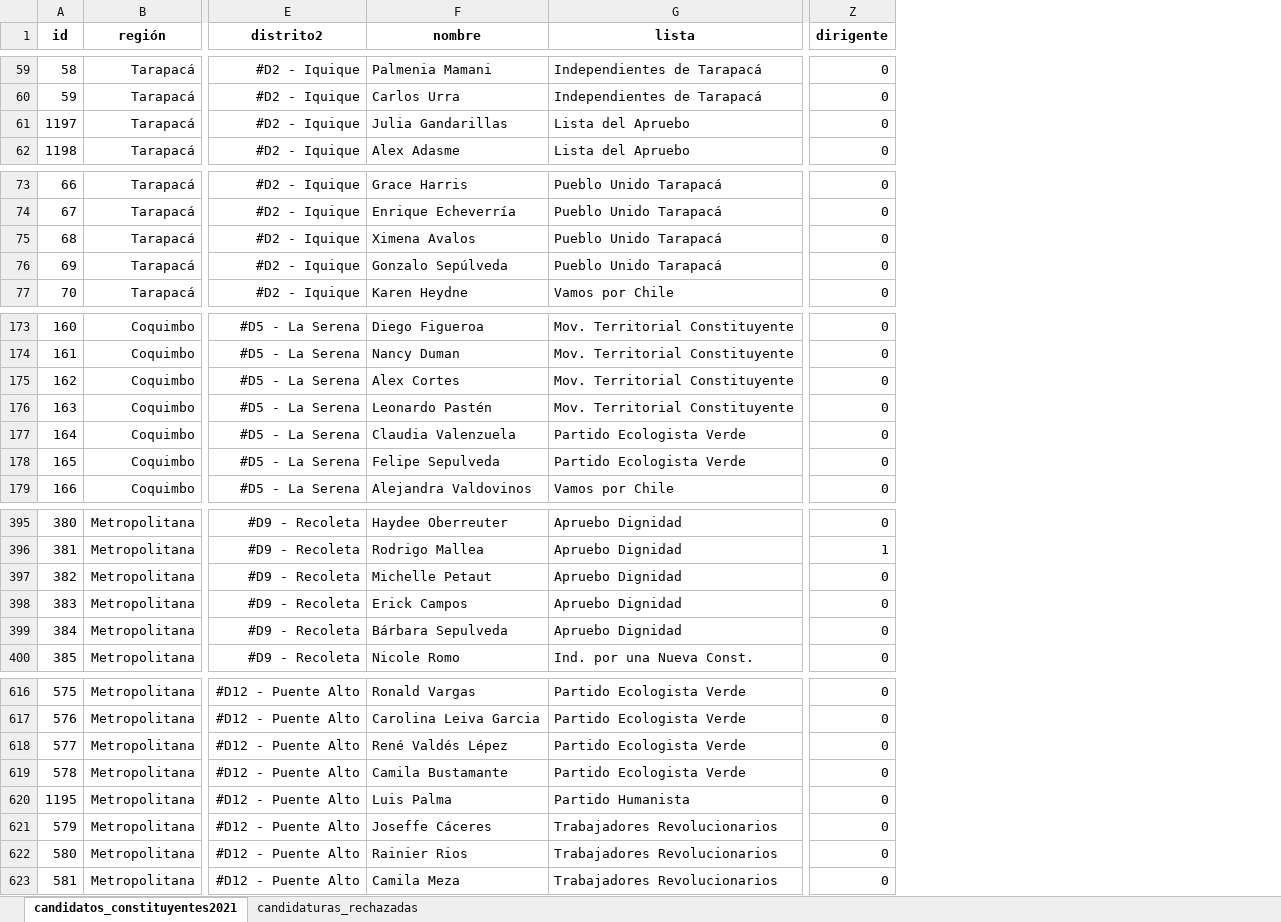
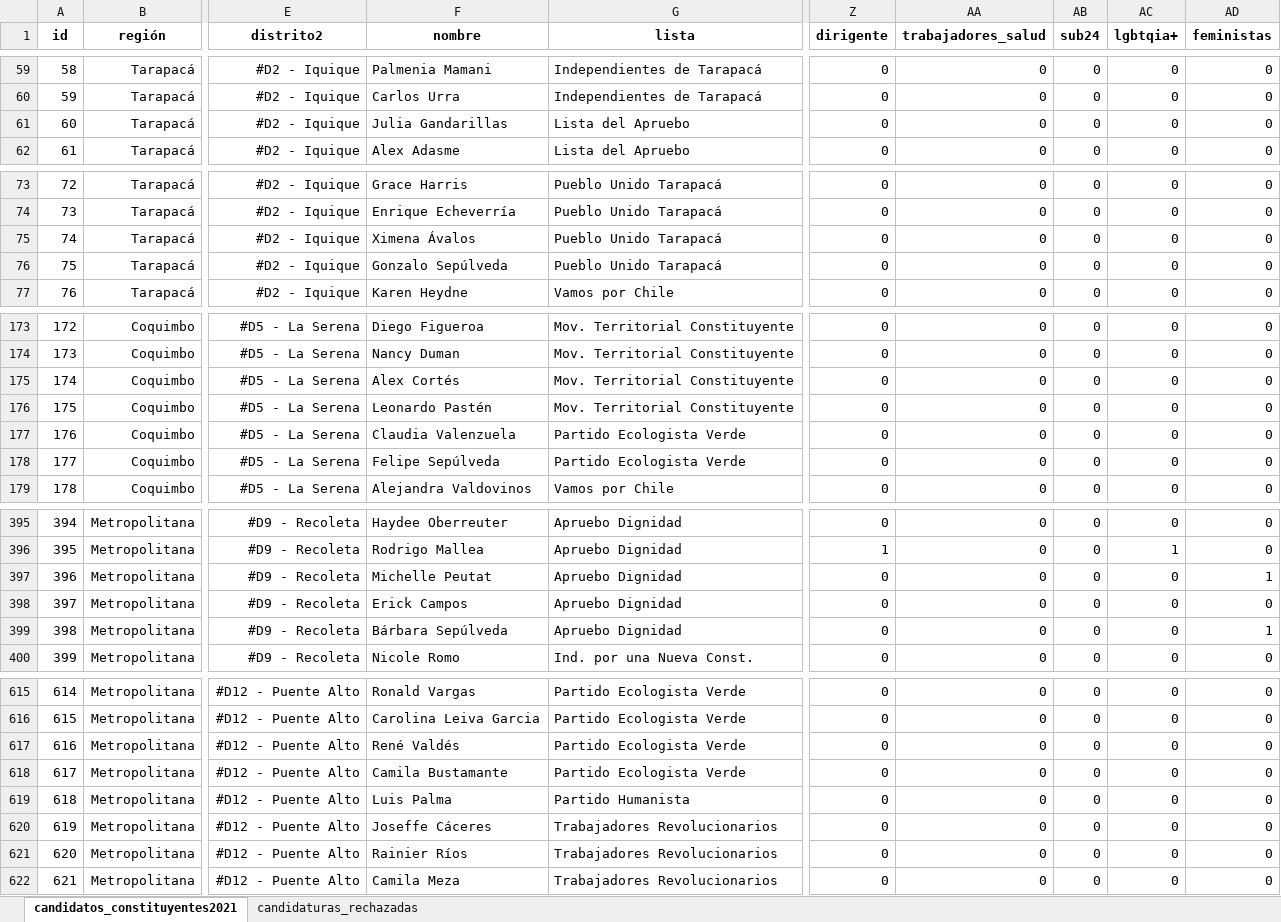
Before and after one commit to tresquintos/candidatos, an Excel workbook: constituyentes 2021/candidatos_constituyentes2021.xlsx, sheet candidatos_constituyentes2021, drawn as a sheet; only a part is shown, gaps mark what is left out; values as stored, in another font and other column widths than the file's, no borders; addresses are those after the commit; the diff covers the shown part only; the diff names each change by its address in the sheet, - before the commit and + after, or states it on an @@ line.

```diff
--- a/constituyentes 2021/candidatos_constituyentes2021.xlsx (sheet candidatos_constituyentes2021)
+++ b/constituyentes 2021/candidatos_constituyentes2021.xlsx (sheet candidatos_constituyentes2021)
+column AA (trabajadores_salud), rows 59-62: all 0; rows 73-77: all 0; rows 173-179: all 0; rows 395-400: all 0; rows 615-622: all 0
+column AB (sub24), rows 59-62: all 0; rows 73-77: all 0; rows 173-179: all 0; rows 395-400: all 0; rows 615-622: all 0
+column AC (lgbtqia+), rows 59-62: all 0; rows 73-77: all 0; rows 173-179: all 0; rows 395-400: 0 | 1 | 0 | 0 | 0 | 0; rows 615-622: all 0
+column AD (feministas), rows 59-62: all 0; rows 73-77: all 0; rows 173-179: all 0; rows 395-400: 0 | 0 | 1 | 0 | 1 | 0; rows 615-622: all 0
@@ column A (id) renumbered from row 61 down @@
-F75 (nombre): Ximena Avalos
+F75 (nombre): Ximena Ávalos
-F175 (nombre): Alex Cortes
+F175 (nombre): Alex Cortés
-F178 (nombre): Felipe Sepulveda
+F178 (nombre): Felipe Sepúlveda
-F397 (nombre): Michelle Petaut
+F397 (nombre): Michelle Peutat
-F399 (nombre): Bárbara Sepulveda
+F399 (nombre): Bárbara Sepúlveda
-F617 (nombre): René Valdés Lépez
+F617 (nombre): René Valdés
-F621 (nombre): Rainier Rios
+F621 (nombre): Rainier Ríos
```
Also changed, not shown: 1 removed row and 26 edited cells elsewhere in this sheet, sheet candidaturas_rechazadas, constituyentes 2021/PPOO.xlsx, constituyentes 2021/candidatos_constituyentes2021_consolidado.xlsx, 6 other files.
